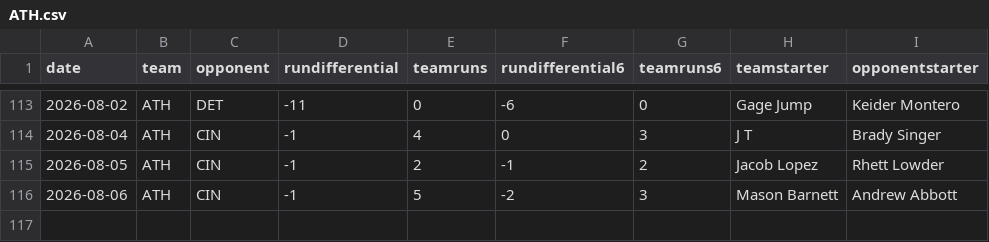
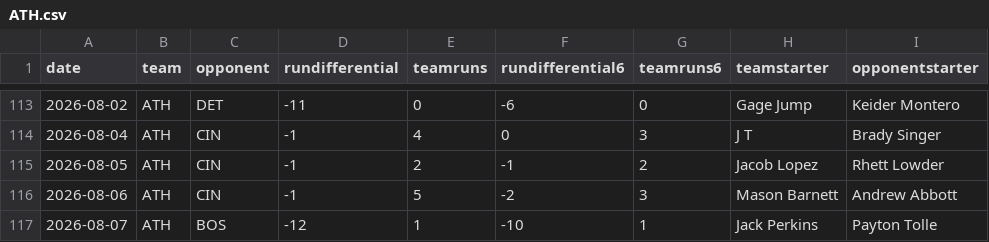
Before and after one commit to fantasy-toolz/mlb-predictions, a CSV file: data/2026/teams/ATH.csv, drawn as a sheet; only a part is shown, gaps mark what is left out; the diff names each change by its address in the sheet, - before the commit and + after, or states it on an @@ line.

```diff
--- a/data/2026/teams/ATH.csv
+++ b/data/2026/teams/ATH.csv
+row 117: 2026-08-07 | ATH | BOS | -12 | 1 | -10 | 1 | Jack Perkins | Payton Tolle
```
Also changed, not shown: data/2026/teams/BOS.csv, data/2026/teams/LAA.csv, 31 other files.
